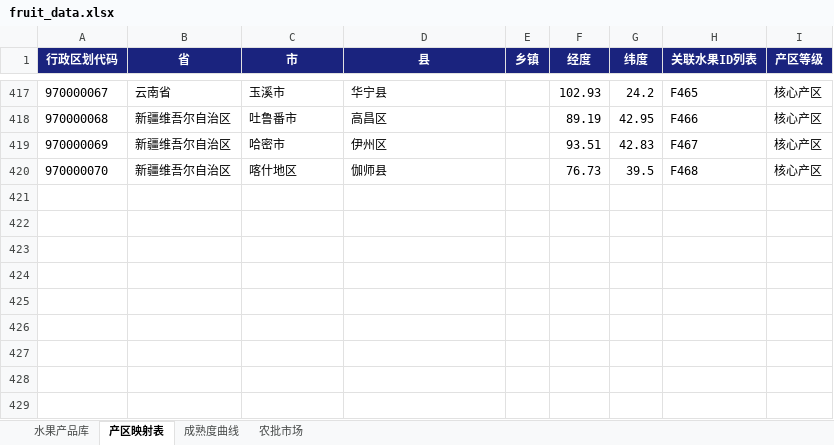
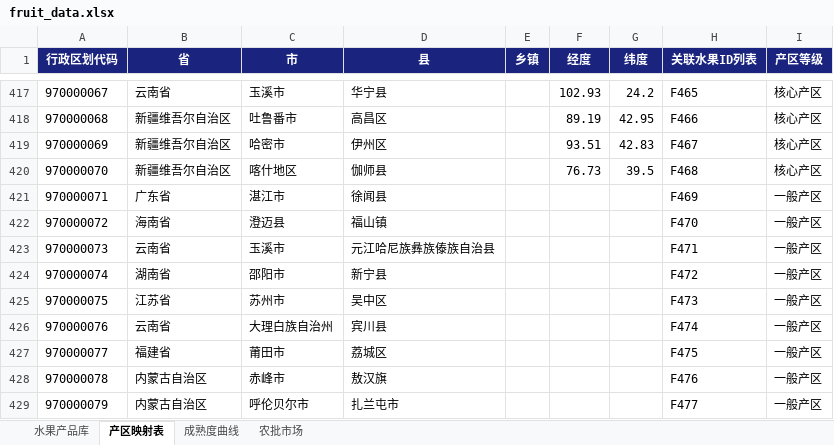
Before and after one commit to mamaohaui/fruit-ops, an Excel workbook: fruit_data.xlsx, sheet 产区映射表, drawn as a sheet; only a part is shown, gaps mark what is left out; values as stored, in another font and other column widths than the file's, no borders; the diff names each change by its address in the sheet, - before the commit and + after, or states it on an @@ line.

```diff
--- a/fruit_data.xlsx (sheet 产区映射表)
+++ b/fruit_data.xlsx (sheet 产区映射表)
+row 421: 970000071 | 广东省 | 湛江市 | 徐闻县 |  |  |  | F469 | 一般产区
+row 422: 970000072 | 海南省 | 澄迈县 | 福山镇 |  |  |  | F470 | 一般产区
+row 423: 970000073 | 云南省 | 玉溪市 | 元江哈尼族彝族傣族自治县 |  |  |  | F471 | 一般产区
+row 424: 970000074 | 湖南省 | 邵阳市 | 新宁县 |  |  |  | F472 | 一般产区
+row 425: 970000075 | 江苏省 | 苏州市 | 吴中区 |  |  |  | F473 | 一般产区
+row 426: 970000076 | 云南省 | 大理白族自治州 | 宾川县 |  |  |  | F474 | 一般产区
+row 427: 970000077 | 福建省 | 莆田市 | 荔城区 |  |  |  | F475 | 一般产区
+row 428: 970000078 | 内蒙古自治区 | 赤峰市 | 敖汉旗 |  |  |  | F476 | 一般产区
+row 429: 970000079 | 内蒙古自治区 | 呼伦贝尔市 | 扎兰屯市 |  |  |  | F477 | 一般产区
```
Also changed, not shown: sheet 水果产品库, 2 other files.
